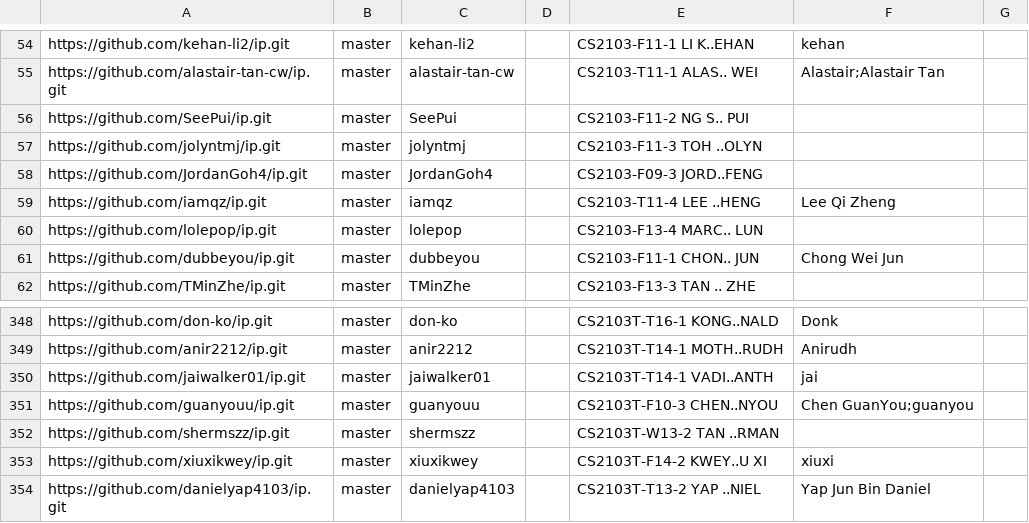
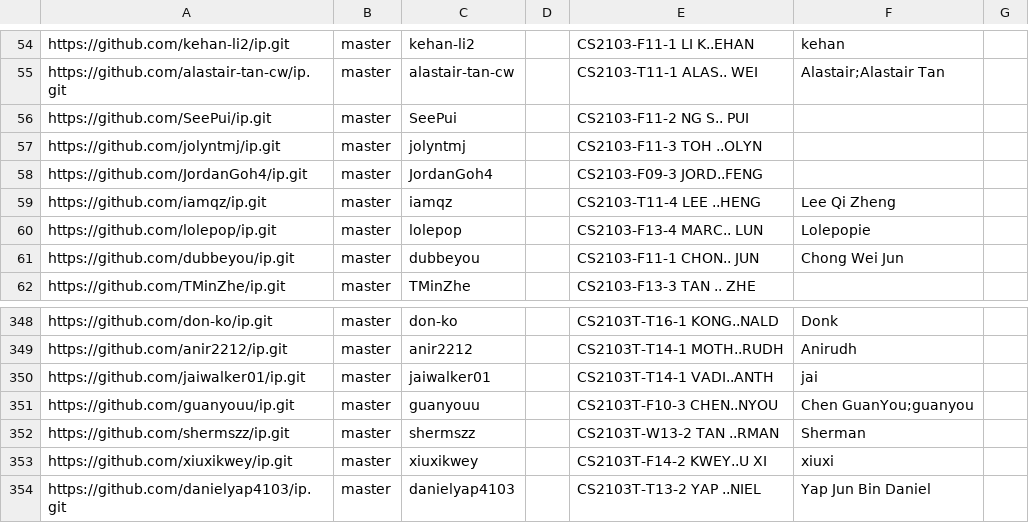
Before and after one commit to NUS-CS2103-AY2526-S2/ip-dashboard, a CSV file: config/author-config.csv, drawn as a sheet; only a part is shown, gaps mark what is left out.

Commit message:
Update configs

```diff
--- a/config/author-config.csv
+++ b/config/author-config.csv
@@ -59,3 +59,3 @@ https://github.com/JordanGoh4/ip.git,master,JordanGoh4,,CS2103-F09-3 JORD..FENG,
 https://github.com/iamqz/ip.git,master,iamqz,,CS2103-T11-4 LEE ..HENG,Lee Qi Zheng,
-https://github.com/lolepop/ip.git,master,lolepop,,CS2103-F13-4 MARC.. LUN,,
+https://github.com/lolepop/ip.git,master,lolepop,,CS2103-F13-4 MARC.. LUN,Lolepopie,
 https://github.com/dubbeyou/ip.git,master,dubbeyou,,CS2103-F11-1 CHON.. JUN,Chong Wei Jun,
@@ -351,3 +351,3 @@ https://github.com/jaiwalker01/ip.git,master,jaiwalker01,,CS2103T-T14-1 VADI..AN
 https://github.com/guanyouu/ip.git,master,guanyouu,,CS2103T-F10-3 CHEN..NYOU,Chen GuanYou;guanyou,
-https://github.com/shermszz/ip.git,master,shermszz,,CS2103T-W13-2 TAN ..RMAN,,
+https://github.com/shermszz/ip.git,master,shermszz,,CS2103T-W13-2 TAN ..RMAN,Sherman,
 https://github.com/xiuxikwey/ip.git,master,xiuxikwey,,CS2103T-F14-2 KWEY..U XI,xiuxi,
```
